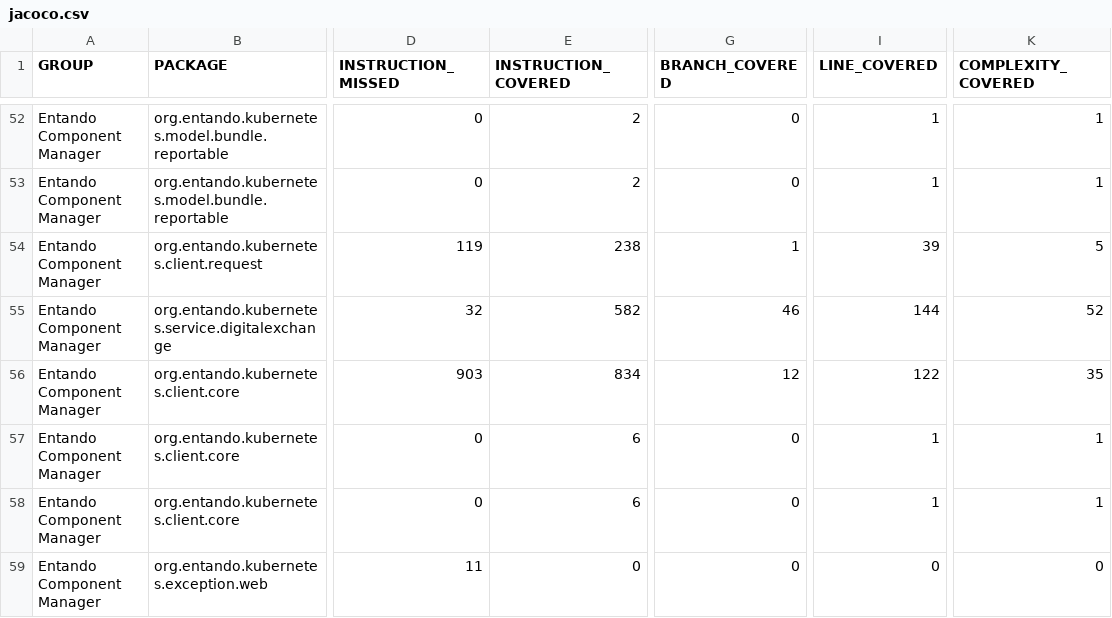
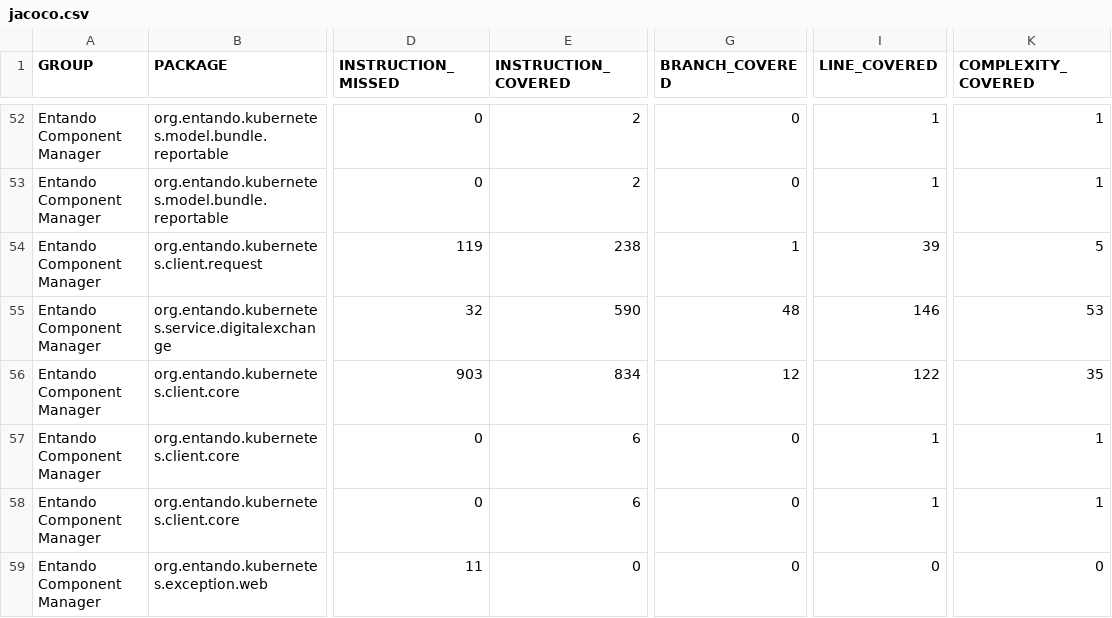
Before and after one commit to entando-k8s/devops-results-06-07-2021, a CSV file: entando-component-manager/master/jacoco/jacoco.csv, drawn as a sheet; only a part is shown, gaps mark what is left out; the diff names each change by its address in the sheet, - before the commit and + after, or states it on an @@ line.

Commit message:
Publishing files for path entando-component-manager/master

```diff
--- a/entando-component-manager/master/jacoco/jacoco.csv
+++ b/entando-component-manager/master/jacoco/jacoco.csv
-E55 (INSTRUCTION_COVERED): 582
+E55 (INSTRUCTION_COVERED): 590
-G55 (BRANCH_COVERED): 46
+G55 (BRANCH_COVERED): 48
-I55 (LINE_COVERED): 144
+I55 (LINE_COVERED): 146
-K55 (COMPLEXITY_COVERED): 52
+K55 (COMPLEXITY_COVERED): 53
```
Also changed, not shown: 20 other files.
